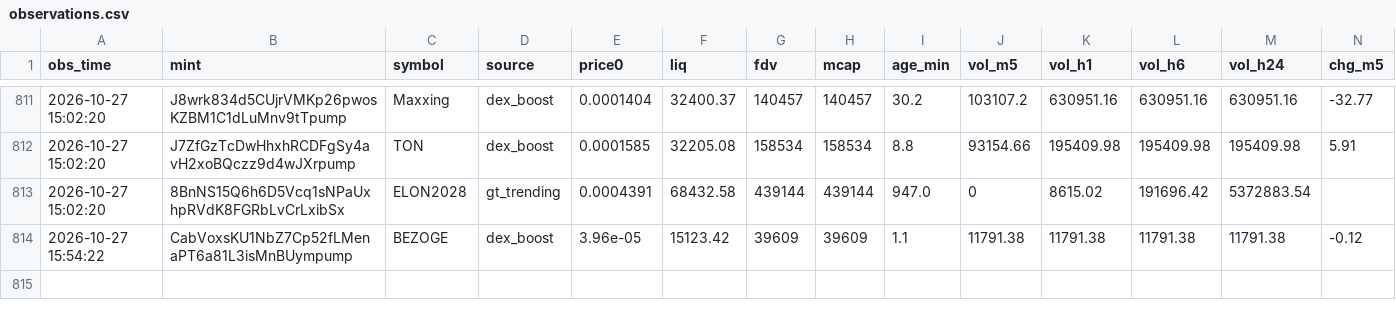
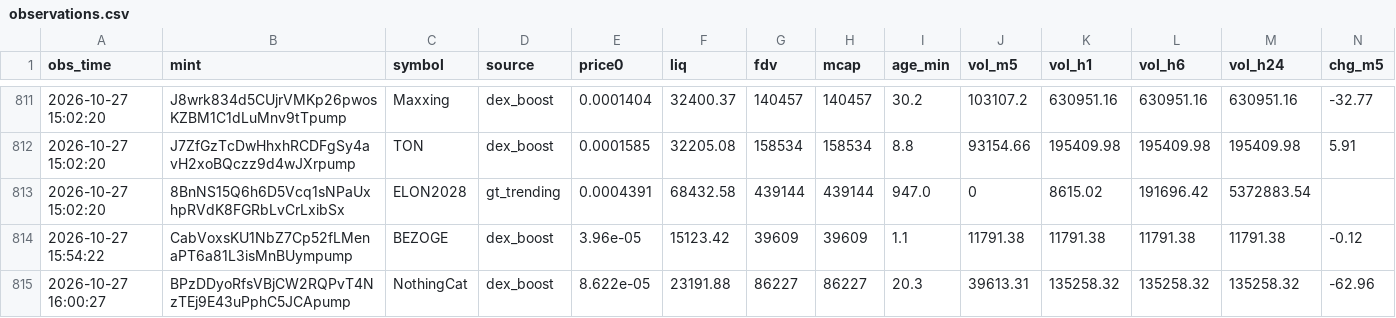
Before and after one commit to rniko1508-ui/Paper-bot, a CSV file: observations.csv, drawn as a sheet; only a part is shown, gaps mark what is left out; rows hold the shown columns only; the diff names each change by its address in the sheet, - before the commit and + after, or states it on an @@ line.

```diff
--- a/observations.csv
+++ b/observations.csv
+row 815: 2026-10-27 16:00:27 | BPzDDyoRfsVBjCW2RQPvT4NzTEj9E43uPphC5JCApump | NothingCat | dex_boost | 8.622e-05 | 23191.88 | 86227 | 86227 | 20.3 | 39613.31 | 135258.32 | 135258.32 | 135258.32 | -62.96
```
Also changed, not shown: trades.csv, 2 other files.
